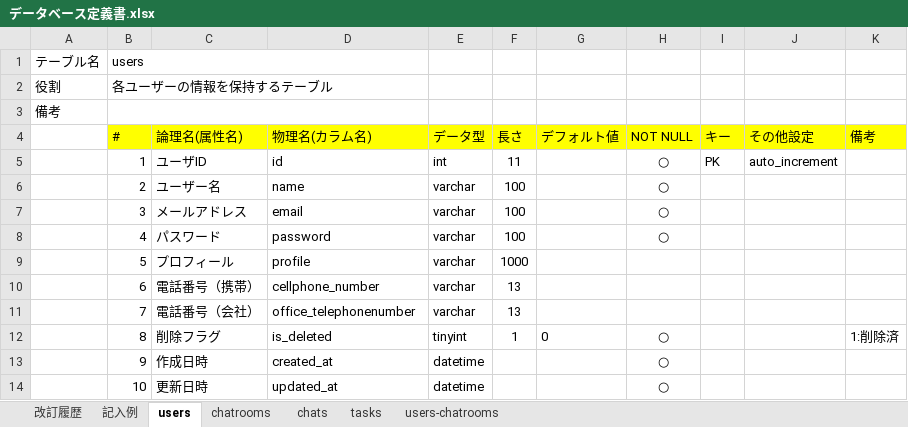
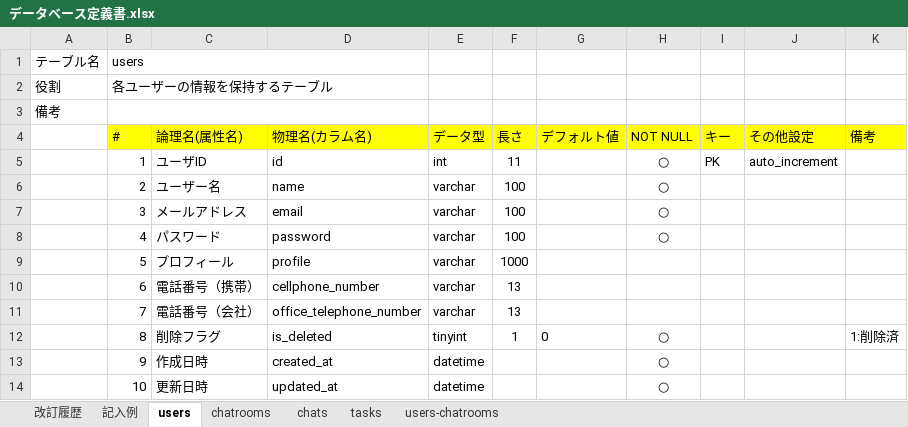
Before and after one commit to shootaa/quelcode-db, an Excel workbook: db/db-challenge2/データベース定義書.xlsx, sheet users, drawn as a sheet; values as stored, in another font and other column widths than the file's, no borders; the diff names each change by its address in the sheet, - before the commit and + after, or states it on an @@ line.

```diff
--- a/db/db-challenge2/データベース定義書.xlsx (sheet users)
+++ b/db/db-challenge2/データベース定義書.xlsx (sheet users)
-D11 (物理名(カラム名)): office_telephonenumber
+D11 (物理名(カラム名)): office_telephone_number
```
Also changed, not shown: sheet users-chatrooms, sheet chats, sheet tasks, 1 other file.
